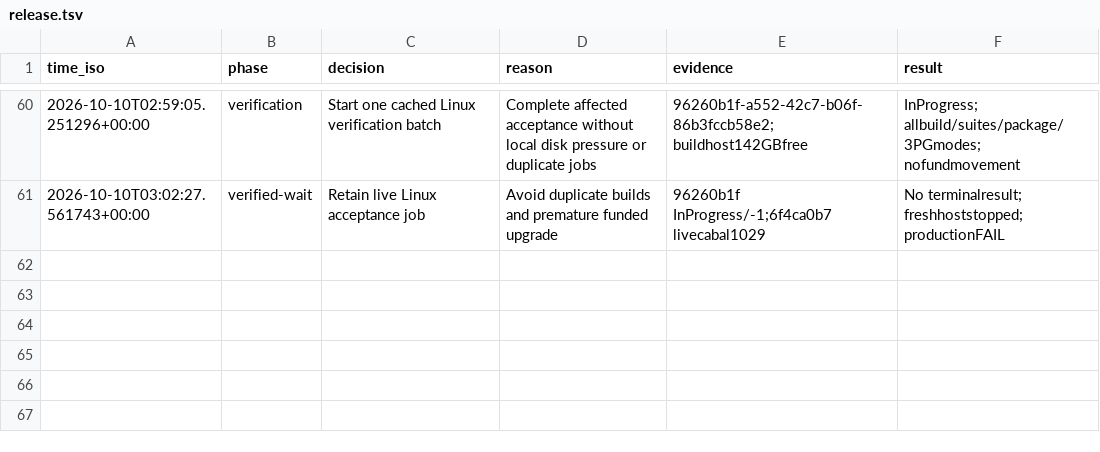
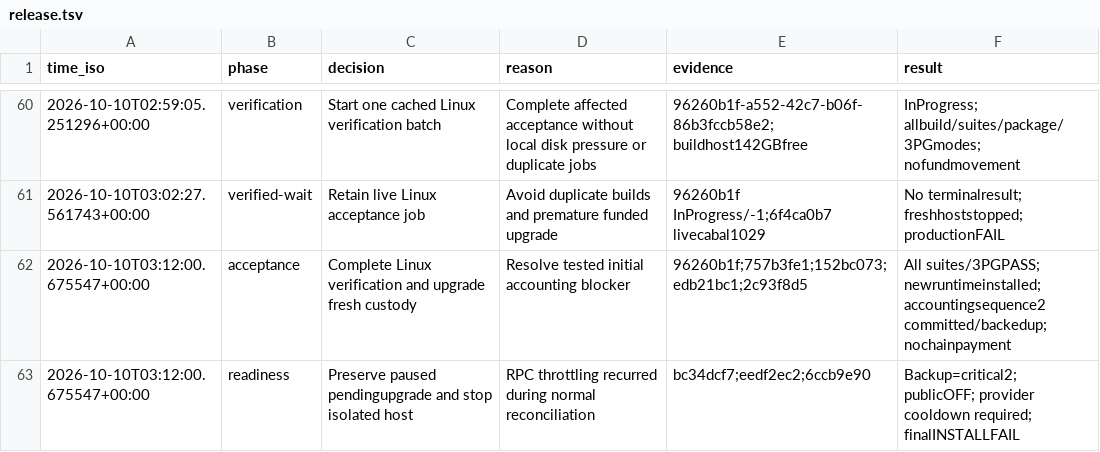
Before and after one commit to freewillydev/ecx-solana-bridge, a TSV file: .audit/release.tsv, drawn as a sheet; only a part is shown, gaps mark what is left out.

Commit message:
Record deployed initial accounting fix and verified custody backup

```diff
--- a/.audit/release.tsv
+++ b/.audit/release.tsv
@@ -61 +61,3 @@ time_iso	phase	decision	reason	evidence	result
 2026-10-10T03:02:27.561743+00:00	verified-wait	Retain live Linux acceptance job	Avoid duplicate builds and premature funded upgrade	96260b1f InProgress/-1;6f4ca0b7 livecabal1029	No terminalresult; freshhoststopped; productionFAIL
+2026-10-10T03:12:00.675547+00:00	acceptance	Complete Linux verification and upgrade fresh custody	Resolve tested initial accounting blocker	96260b1f;757b3fe1;152bc073;edb21bc1;2c93f8d5	All suites/3PGPASS; newruntimeinstalled; accountingsequence2 committed/backedup; nochainpayment
+2026-10-10T03:12:00.675547+00:00	readiness	Preserve paused pendingupgrade and stop isolated host	RPC throttling recurred during normal reconciliation	bc34dcf7;eedf2ec2;6ccb9e90	Backup=critical2; publicOFF; provider cooldown required; finalINSTALLFAIL
```
Also changed, not shown: 1 other file.
